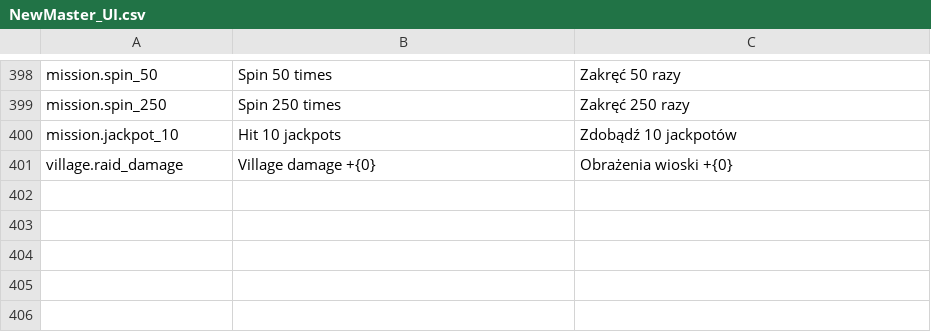
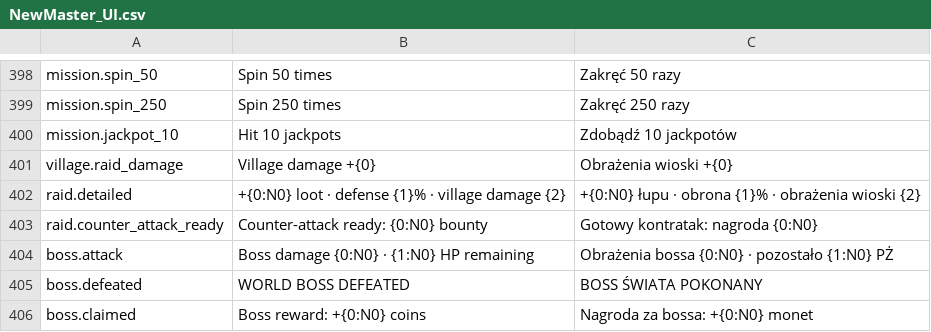
Before and after one commit to mojealterego/Nem-master, a CSV file: Docs/Localization/NewMaster_UI.csv, drawn as a sheet; only a part is shown, gaps mark what is left out.

Commit message:
Add raid and world boss localization

```diff
--- a/Docs/Localization/NewMaster_UI.csv
+++ b/Docs/Localization/NewMaster_UI.csv
@@ -401 +401,6 @@ mission.jackpot_10,Hit 10 jackpots,Zdobądź 10 jackpotów
 village.raid_damage,Village damage +{0},Obrażenia wioski +{0}
+raid.detailed,+{0:N0} loot · defense {1}% · village damage {2},+{0:N0} łupu · obrona {1}% · obrażenia wioski {2}
+raid.counter_attack_ready,Counter-attack ready: {0:N0} bounty,Gotowy kontratak: nagroda {0:N0}
+boss.attack,Boss damage {0:N0} · {1:N0} HP remaining,Obrażenia bossa {0:N0} · pozostało {1:N0} PŻ
+boss.defeated,WORLD BOSS DEFEATED,BOSS ŚWIATA POKONANY
+boss.claimed,Boss reward: +{0:N0} coins,Nagroda za bossa: +{0:N0} monet
```
